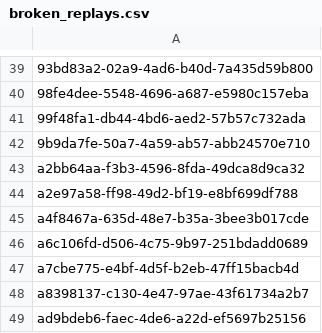
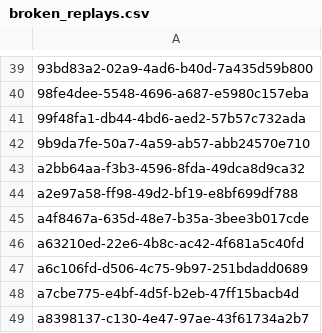
Before and after one commit to cgadski/autotude, a CSV file: stats_db/csv/broken_replays.csv, drawn as a sheet; only a part is shown, gaps mark what is left out; the shorter side is filled out with more unchanged rows.

Commit message:
don't print errors on no valid player key, add broken replay

```diff
--- a/stats_db/csv/broken_replays.csv
+++ b/stats_db/csv/broken_replays.csv
@@ -45,2 +45,3 @@ a2e97a58-ff98-49d2-bf19-e8bf699df788
 a4f8467a-635d-48e7-b35a-3bee3b017cde
+a63210ed-22e6-4b8c-ac42-4f681a5c40fd
 a6c106fd-d506-4c75-9b97-251bdadd0689
```
Also changed, not shown: 1 other file.
